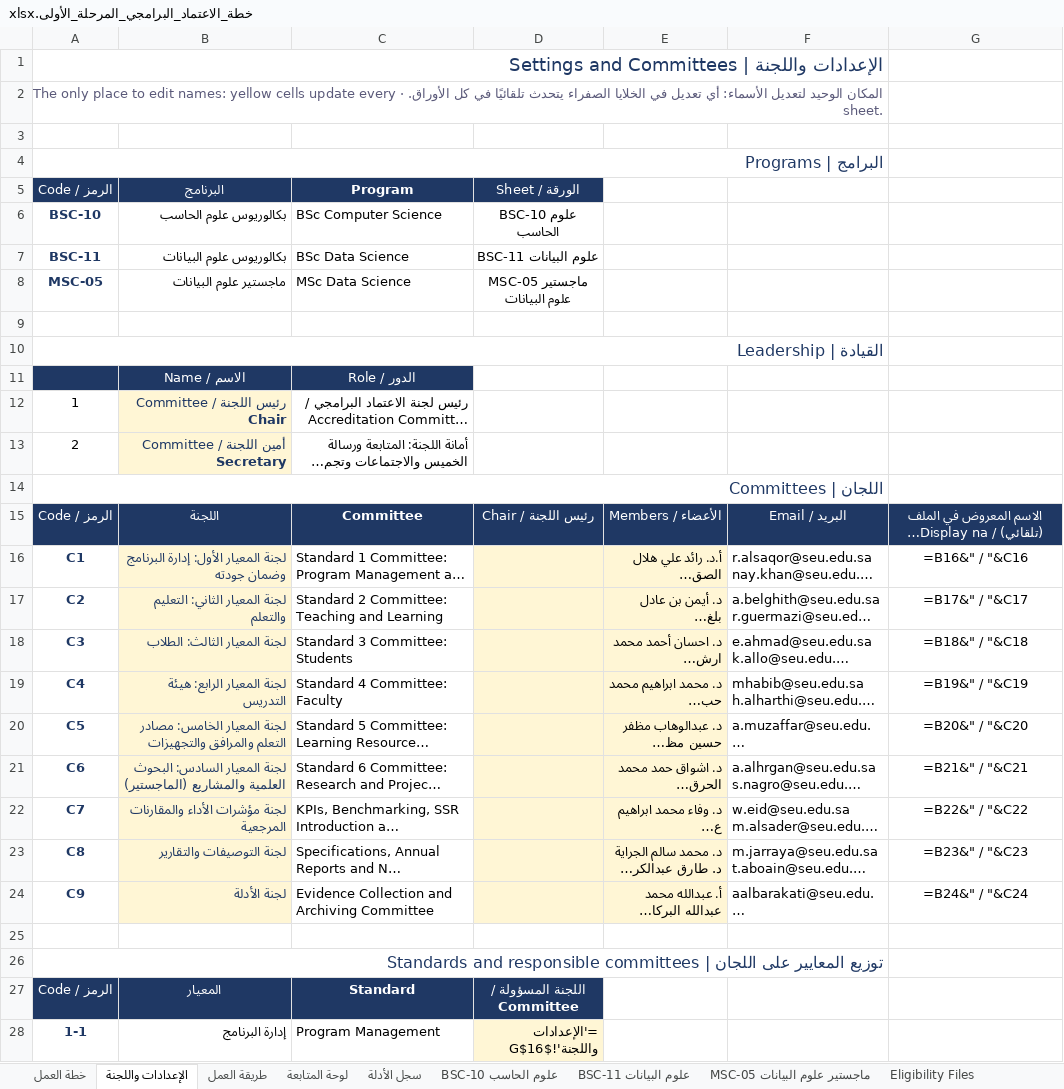
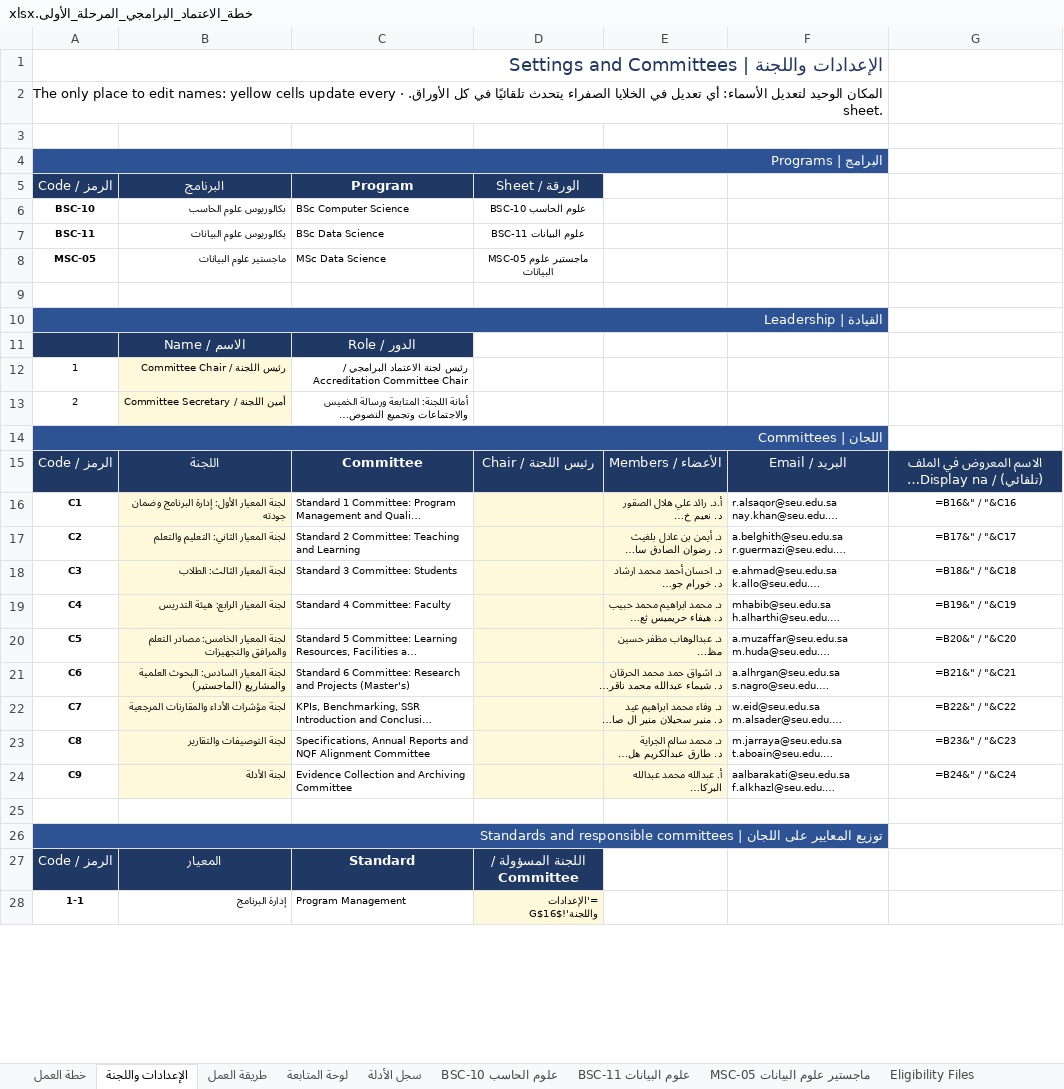
Before and after one commit to Nahlah/Test, an Excel workbook: خطة_الاعتماد_البرامجي_المرحلة_الأولى.xlsx, sheet الإعدادات واللجنة, drawn as a sheet; only a part is shown; long unchanged cells end in …; values as stored, in another font and other column widths than the file's, no borders; formulas without a stored value are shown as written; the diff covers the shown part only; the diff names each change by its address in the sheet, - before the commit and + after, or states it on an @@ line.

```diff
--- a/خطة_الاعتماد_البرامجي_المرحلة_الأولى.xlsx (sheet الإعدادات واللجنة)
+++ b/خطة_الاعتماد_البرامجي_المرحلة_الأولى.xlsx (sheet الإعدادات واللجنة)
-A2 text colour: #5B5A7A
+A2 text colour: black
@@ A4 text size: smaller @@
-A4:F4 fill: none
+A4:F4 fill: #2E5395
-A4 text colour: #1F3864
+A4 text colour: #FFFFFF
@@ A6:D8 text size: smaller @@
-A6:A8 text colour: #1F3864
+A6:A8 text colour: black
@@ A10 text size: smaller @@
-A10:F10 fill: none
+A10:F10 fill: #2E5395
-A10 text colour: #1F3864
+A10 text colour: #FFFFFF
@@ A12:C13 text size: smaller @@
-B12:B13 text colour: #1F3864
+B12:B13 text colour: black
@@ A14 text size: smaller @@
-A14:F14 fill: none
+A14:F14 fill: #2E5395
-A14 text colour: #1F3864
+A14 text colour: #FFFFFF
@@ A16:C24 text size: smaller @@
-A16:B24 text colour: #1F3864
+A16:B24 text colour: black
@@ E16:G24 text size: smaller @@
@@ A26 text size: smaller @@
-A26:F26 fill: none
+A26:F26 fill: #2E5395
-A26 text colour: #1F3864
+A26 text colour: #FFFFFF
@@ A28:D28 text size: smaller @@
-A28 text colour: #1F3864
+A28 text colour: black
```
Also changed, not shown: cell formats elsewhere in this sheet, sheet فهرس الأدلة, sheet MSC-05 ماجستير علوم البيانات, sheet BSC-10 علوم الحاسب, sheet BSC-11 علوم البيانات, sheet Eligibility Files, sheet سجل الأدلة, 3 more sheets.
